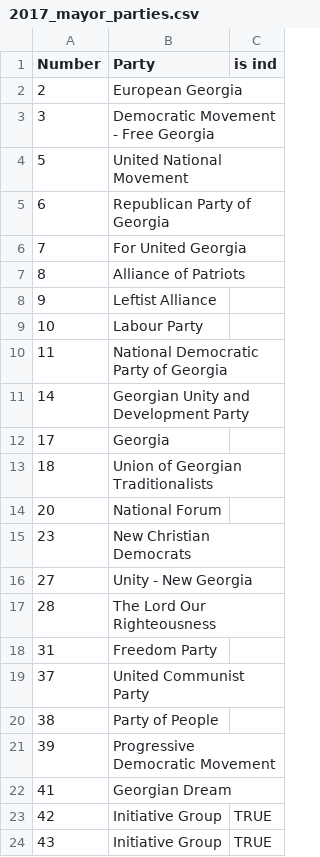
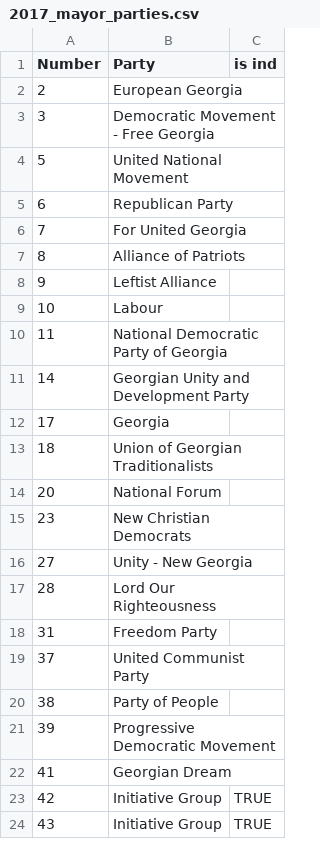
Before and after one commit to ForSetGeorgia/Georgian-Election-Protocols, a CSV file: db/data/2017/2017_mayor_parties.csv, drawn as a sheet.

Commit message:
bug fix - party names; remove amendment fields from csv download

```diff
--- a/db/data/2017/2017_mayor_parties.csv
+++ b/db/data/2017/2017_mayor_parties.csv
@@ -4,3 +4,3 @@ Number,Party,is ind
 5,United National Movement,
-6,Republican Party of Georgia,
+6,Republican Party,
 7,For United Georgia,
@@ -8,3 +8,3 @@ Number,Party,is ind
 9,Leftist Alliance,
-10,Labour Party,
+10,Labour,
 11,National Democratic Party of Georgia,
@@ -16,3 +16,3 @@ Number,Party,is ind
 27,Unity - New Georgia,
-28,The Lord Our Righteousness,
+28,Lord Our Righteousness,
 31,Freedom Party,
```
Also changed, not shown: db/data/2017/2017_major_parties.csv, db/data/2017/2017_party_list_parties.csv, 1 other file.
